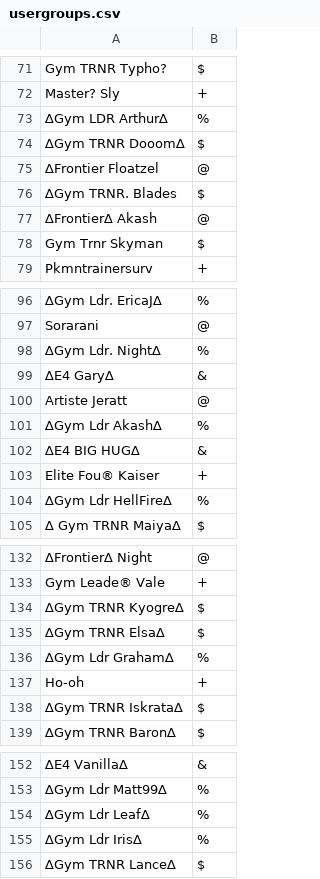
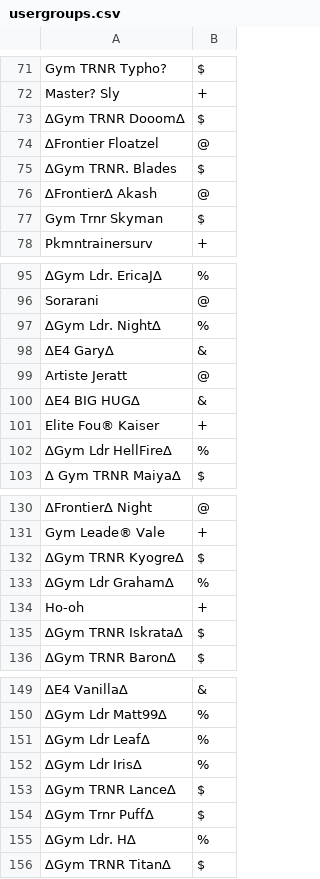
Before and after one commit to Sora-League/Pokemon-Showdown, a CSV file: config/usergroups.csv, drawn as a sheet; only a part is shown, gaps mark what is left out; removed rows and columns are numbered as before the commit, all else as after; the diff names each change by its address in the sheet, - before the commit and + after, or states it on an @@ line.

Commit message:
usergroups

```diff
--- a/config/usergroups.csv
+++ b/config/usergroups.csv
-row 73: ∆Gym LDR Arthur∆ | %
-row 101: ∆Gym Ldr Akash∆ | %
-row 135: ∆Gym TRNR Elsa∆ | $
+row 154: ∆Gym Trnr Puff∆ | $
+row 155: ∆Gym Ldr. H∆ | %
+row 156: ∆Gym TRNR Titan∆ | $
```
